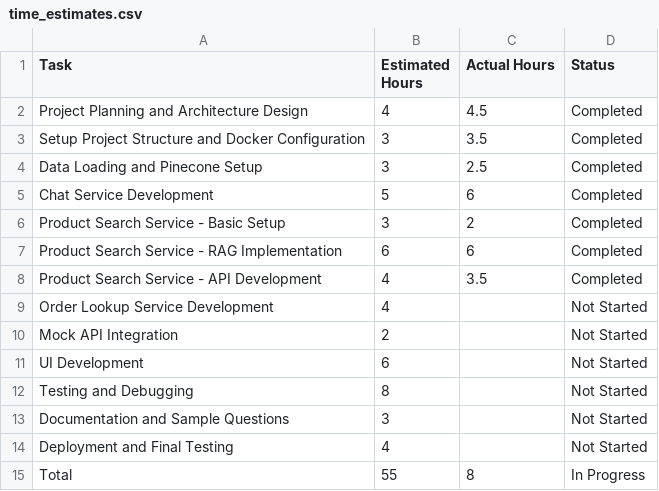
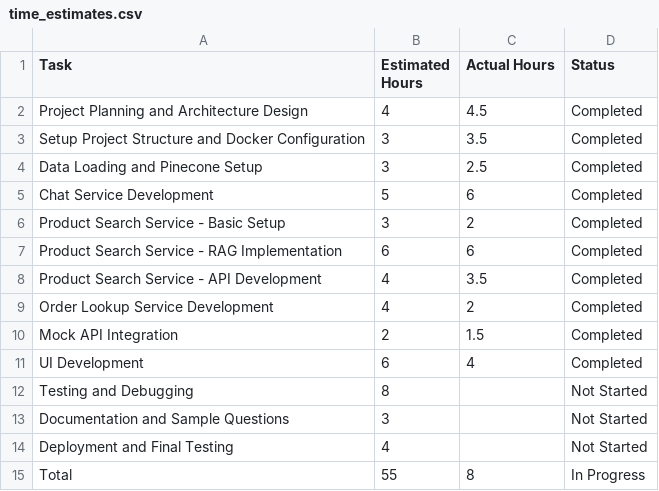
Before and after one commit to Sandy-1711/GAL_Assessment, a CSV file: time_estimates.csv, drawn as a sheet.

Commit message:
added .env.example for proper documentation and updated time_estimates.csv

```diff
--- a/time_estimates.csv
+++ b/time_estimates.csv
@@ -8,5 +8,5 @@ Product Search Service - RAG Implementation,6,6,Completed
 Product Search Service - API Development,4,3.5,Completed
-Order Lookup Service Development,4,,Not Started
-Mock API Integration,2,,Not Started
-UI Development,6,,Not Started
+Order Lookup Service Development,4,2,Completed
+Mock API Integration,2,1.5,Completed
+UI Development,6,4,Completed
 Testing and Debugging,8,,Not Started
```
Also changed, not shown: 4 other files.
